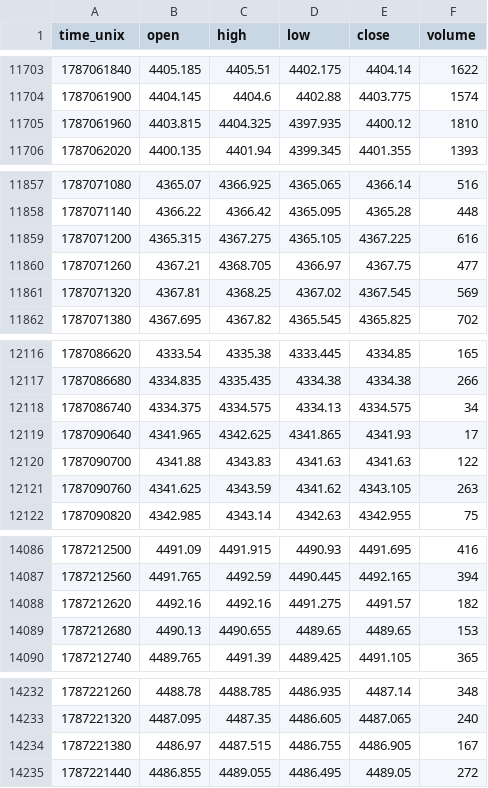
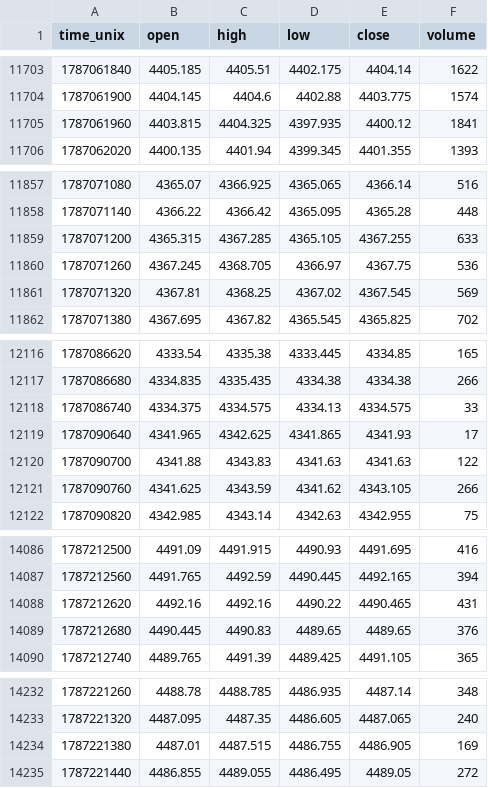
Before and after one commit to zeecitizen/turtle, a CSV file: monitor/tape_archive_xau.csv, drawn as a sheet; only a part is shown, gaps mark what is left out; the diff covers the shown part only.

```diff
--- a/monitor/tape_archive_xau.csv
+++ b/monitor/tape_archive_xau.csv
@@ -11704,3 +11704,3 @@ time_unix,open,high,low,close,volume
 1787061900,4404.145,4404.6,4402.88,4403.775,1574
-1787061960,4403.815,4404.325,4397.935,4400.12,1810
+1787061960,4403.815,4404.325,4397.935,4400.12,1841
 1787062020,4400.135,4401.94,4399.345,4401.355,1393
@@ -11858,4 +11858,4 @@ time_unix,open,high,low,close,volume
 1787071140,4366.22,4366.42,4365.095,4365.28,448
-1787071200,4365.315,4367.275,4365.105,4367.225,616
-1787071260,4367.21,4368.705,4366.97,4367.75,477
+1787071200,4365.315,4367.285,4365.105,4367.255,633
+1787071260,4367.245,4368.705,4366.97,4367.75,536
 1787071320,4367.81,4368.25,4367.02,4367.545,569
@@ -12117,6 +12117,6 @@ time_unix,open,high,low,close,volume
 1787086680,4334.835,4335.435,4334.38,4334.38,266
-1787086740,4334.375,4334.575,4334.13,4334.575,34
+1787086740,4334.375,4334.575,4334.13,4334.575,33
 1787090640,4341.965,4342.625,4341.865,4341.93,17
 1787090700,4341.88,4343.83,4341.63,4341.63,122
-1787090760,4341.625,4343.59,4341.62,4343.105,263
+1787090760,4341.625,4343.59,4341.62,4343.105,266
 1787090820,4342.985,4343.14,4342.63,4342.955,75
@@ -14087,4 +14087,4 @@ time_unix,open,high,low,close,volume
 1787212560,4491.765,4492.59,4490.445,4492.165,394
-1787212620,4492.16,4492.16,4491.275,4491.57,182
-1787212680,4490.13,4490.655,4489.65,4489.65,153
+1787212620,4492.16,4492.16,4490.22,4490.465,431
+1787212680,4490.445,4490.83,4489.65,4489.65,376
 1787212740,4489.765,4491.39,4489.425,4491.105,365
@@ -14233,3 +14233,3 @@ time_unix,open,high,low,close,volume
 1787221320,4487.095,4487.35,4486.605,4487.065,240
-1787221380,4486.97,4487.515,4486.755,4486.905,167
+1787221380,4487.01,4487.515,4486.755,4486.905,169
 1787221440,4486.855,4489.055,4486.495,4489.05,272
```
Also changed, not shown: 29 edited cells elsewhere in this file, 6 other files.
